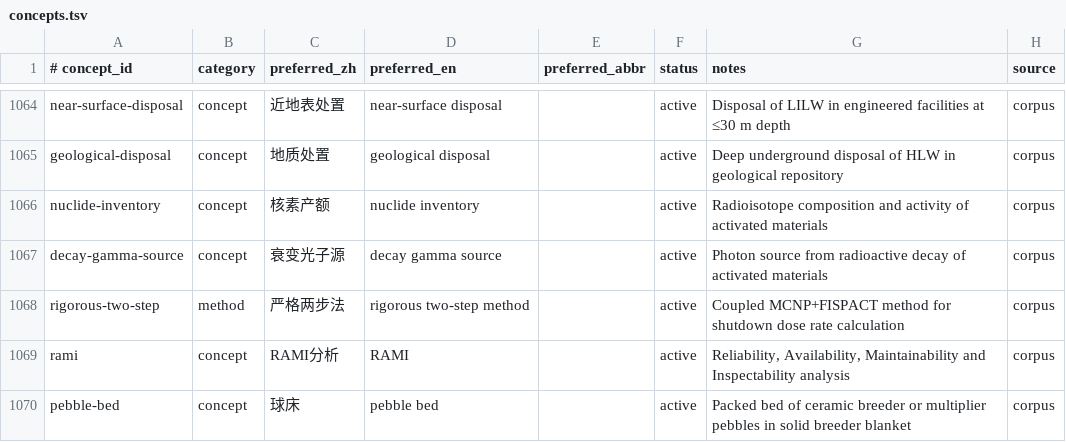
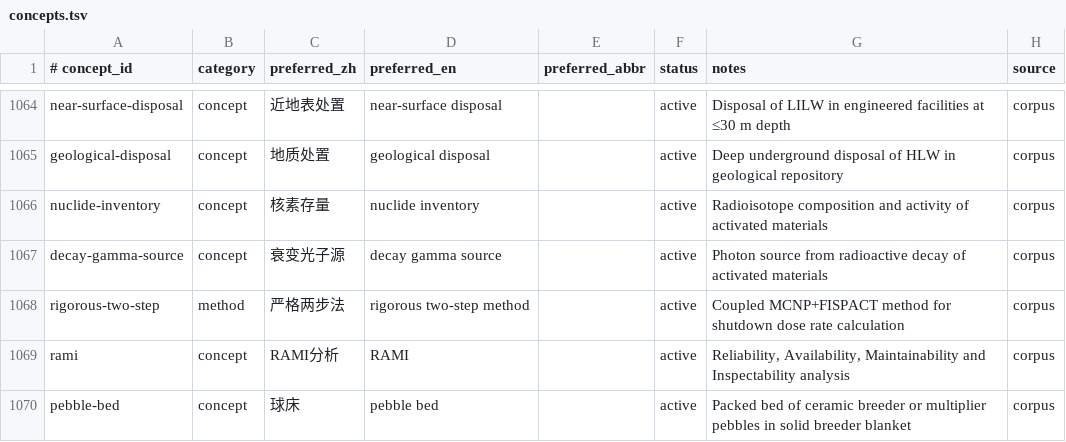
Before and after one commit to zxkjack123/fusion-terms, a TSV file: terms/registry/concepts.tsv, drawn as a sheet; only a part is shown, gaps mark what is left out.

```diff
--- a/terms/registry/concepts.tsv
+++ b/terms/registry/concepts.tsv
@@ -1065,3 +1065,3 @@ near-surface-disposal	concept	近地表处置	near-surface disposal		active	Disp
 geological-disposal	concept	地质处置	geological disposal		active	Deep underground disposal of HLW in geological repository	corpus
-nuclide-inventory	concept	核素产额	nuclide inventory		active	Radioisotope composition and activity of activated materials	corpus
+nuclide-inventory	concept	核素存量	nuclide inventory		active	Radioisotope composition and activity of activated materials	corpus
 decay-gamma-source	concept	衰变光子源	decay gamma source		active	Photon source from radioactive decay of activated materials	corpus
```
Also changed, not shown: artifacts/terminology_substitutions.tsv, terms/registry/aliases.tsv, 2 other files.
